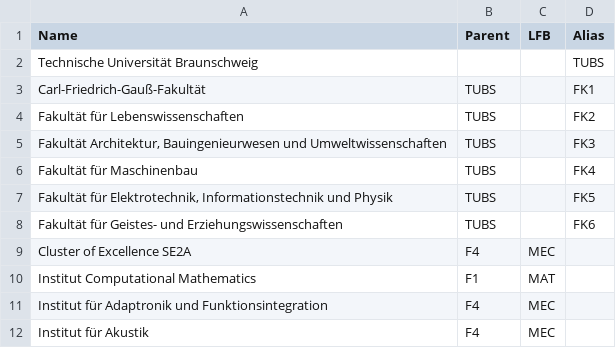
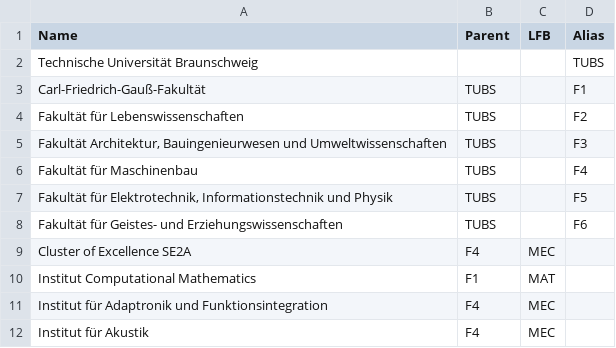
Before and after one commit to coda-oa/coda-test-data, a CSV file: institutions/tubs.csv, drawn as a sheet; only a part is shown.

Commit message:
fix: fixes alias for faculties

```diff
--- a/institutions/tubs.csv
+++ b/institutions/tubs.csv
@@ -2,8 +2,8 @@ Name;Parent;LFB;Alias
 Technische Universität Braunschweig;;;TUBS
-Carl-Friedrich-Gauß-Fakultät;TUBS;;FK1
-Fakultät für Lebenswissenschaften;TUBS;;FK2
-Fakultät Architektur, Bauingenieurwesen und Umweltwissenschaften;TUBS;;FK3
-Fakultät für Maschinenbau;TUBS;;FK4
-Fakultät für Elektrotechnik, Informationstechnik und Physik;TUBS;;FK5
-Fakultät für Geistes- und Erziehungswissenschaften;TUBS;;FK6
+Carl-Friedrich-Gauß-Fakultät;TUBS;;F1
+Fakultät für Lebenswissenschaften;TUBS;;F2
+Fakultät Architektur, Bauingenieurwesen und Umweltwissenschaften;TUBS;;F3
+Fakultät für Maschinenbau;TUBS;;F4
+Fakultät für Elektrotechnik, Informationstechnik und Physik;TUBS;;F5
+Fakultät für Geistes- und Erziehungswissenschaften;TUBS;;F6
 Cluster of Excellence SE2A;F4;MEC;
```
